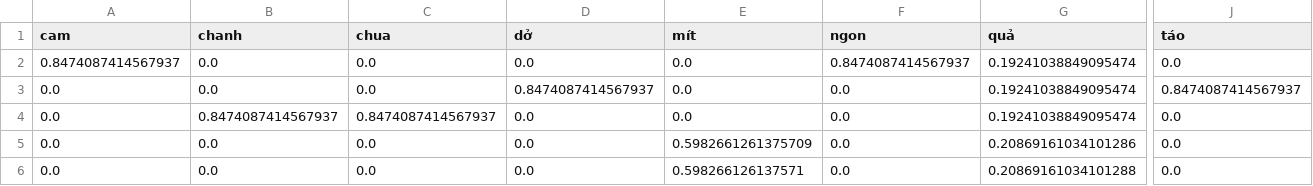
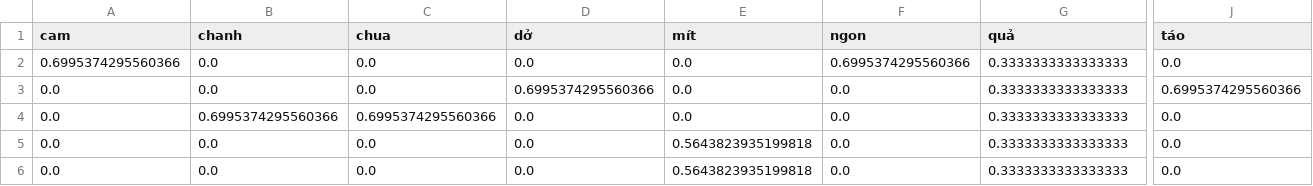
Before and after one commit to PhamThuyDung-GitHub/Chat_Mini, a CSV file: Answer/row_0_TFIDF.csv, drawn as a sheet; only a part is shown, gaps mark what is left out; the diff covers the shown part only; the diff names each change by its address in the sheet, - before the commit and + after, or states it on an @@ line.

```diff
--- a/Answer/row_0_TFIDF.csv
+++ b/Answer/row_0_TFIDF.csv
-A2 (cam): 0.8474087414567937
+A2 (cam): 0.6995374295560366
-F2 (ngon): 0.8474087414567937
+F2 (ngon): 0.6995374295560366
-G2:G4 (quả): 0.19241038849095474
+G2:G4 (quả): 0.3333333333333333
-D3 (dở): 0.8474087414567937
+D3 (dở): 0.6995374295560366
-J3 (táo): 0.8474087414567937
+J3 (táo): 0.6995374295560366
-B4 (chanh): 0.8474087414567937
+B4 (chanh): 0.6995374295560366
-C4 (chua): 0.8474087414567937
+C4 (chua): 0.6995374295560366
-E5 (mít): 0.5982661261375709
+E5 (mít): 0.5643823935199818
-G5 (quả): 0.20869161034101286
+G5 (quả): 0.3333333333333333
-E6 (mít): 0.598266126137571
+E6 (mít): 0.5643823935199818
-G6 (quả): 0.20869161034101288
+G6 (quả): 0.3333333333333333
```
Also changed, not shown: 2 edited cells elsewhere in this file, Answer/row_0_CosineSimilarity.csv, Answer/row_0_TF.csv, 6 other files.
